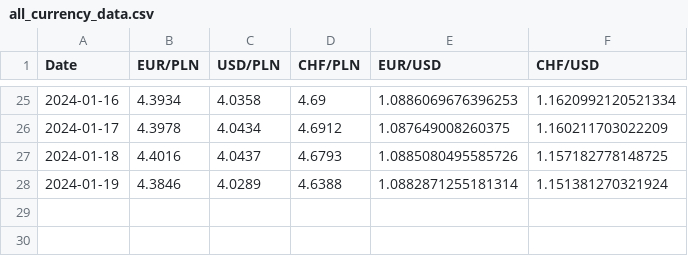
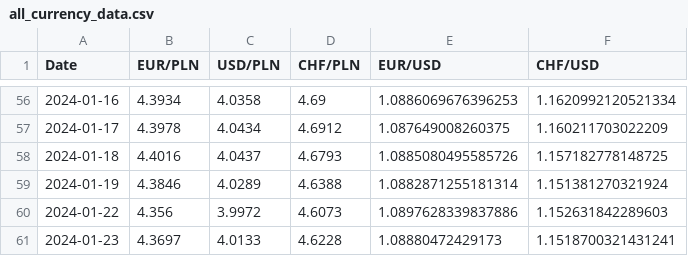
Before and after one commit to randat9/Recruitment_task, a CSV file: all_currency_data.csv, drawn as a sheet; only a part is shown, gaps mark what is left out; the diff covers the shown part only; the diff names each change by its address in the sheet, - before the commit and + after, or states it on an @@ line.

```diff
--- a/all_currency_data.csv
+++ b/all_currency_data.csv
+row 60: 2024-01-22 | 4.356 | 3.9972 | 4.6073 | 1.0897628339837886 | 1.152631842289603
+row 61: 2024-01-23 | 4.3697 | 4.0133 | 4.6228 | 1.08880472429173 | 1.1518700321431241
```
Also changed, not shown: 31 added rows elsewhere in this file, selected_currency_data.csv, 3 other files.
